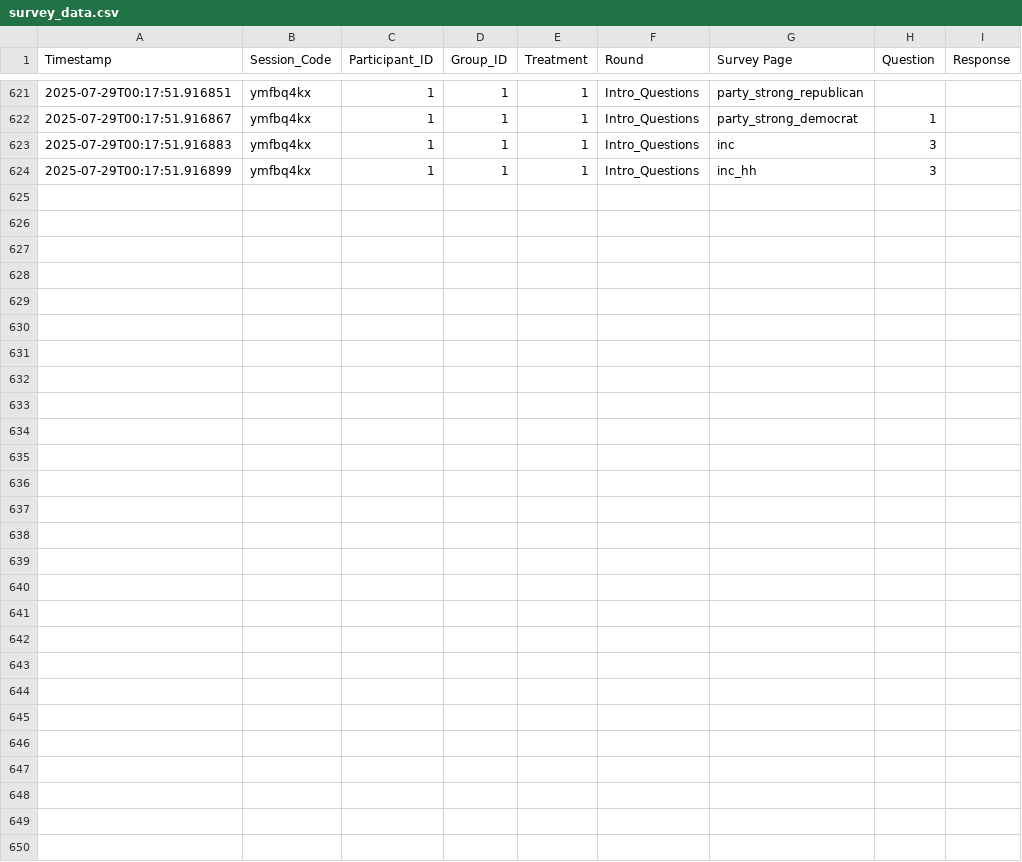
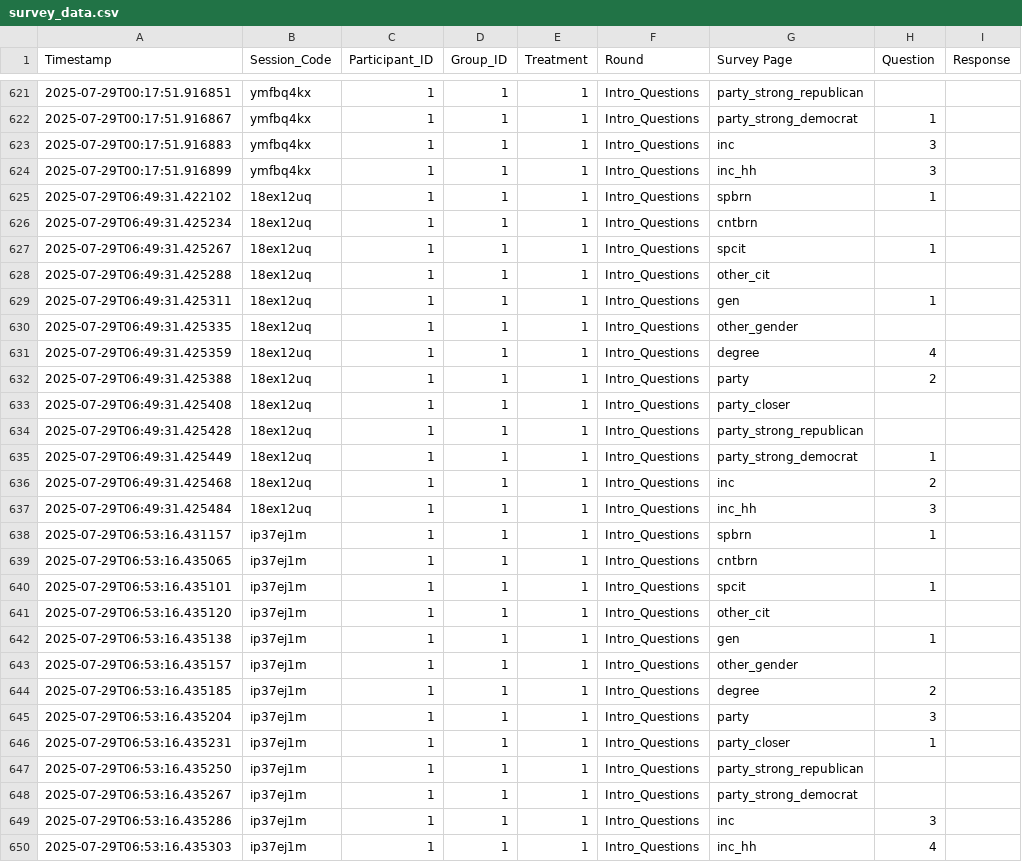
Before and after one commit to druceC/Bargaining, a CSV file: filter_app/survey_data.csv, drawn as a sheet; only a part is shown, gaps mark what is left out.

```diff
--- a/filter_app/survey_data.csv
+++ b/filter_app/survey_data.csv
@@ -624 +624,27 @@ Timestamp,Session_Code,Participant_ID,Group_ID,Treatment,Round,Survey Page,Quest
 2025-07-29T00:17:51.916899,ymfbq4kx,1,1,1,Intro_Questions,inc_hh,3
+2025-07-29T06:49:31.422102,18ex12uq,1,1,1,Intro_Questions,spbrn,1
+2025-07-29T06:49:31.425234,18ex12uq,1,1,1,Intro_Questions,cntbrn,
+2025-07-29T06:49:31.425267,18ex12uq,1,1,1,Intro_Questions,spcit,1
+2025-07-29T06:49:31.425288,18ex12uq,1,1,1,Intro_Questions,other_cit,
+2025-07-29T06:49:31.425311,18ex12uq,1,1,1,Intro_Questions,gen,1
+2025-07-29T06:49:31.425335,18ex12uq,1,1,1,Intro_Questions,other_gender,
+2025-07-29T06:49:31.425359,18ex12uq,1,1,1,Intro_Questions,degree,4
+2025-07-29T06:49:31.425388,18ex12uq,1,1,1,Intro_Questions,party,2
+2025-07-29T06:49:31.425408,18ex12uq,1,1,1,Intro_Questions,party_closer,
+2025-07-29T06:49:31.425428,18ex12uq,1,1,1,Intro_Questions,party_strong_republican,
+2025-07-29T06:49:31.425449,18ex12uq,1,1,1,Intro_Questions,party_strong_democrat,1
+2025-07-29T06:49:31.425468,18ex12uq,1,1,1,Intro_Questions,inc,2
+2025-07-29T06:49:31.425484,18ex12uq,1,1,1,Intro_Questions,inc_hh,3
+2025-07-29T06:53:16.431157,ip37ej1m,1,1,1,Intro_Questions,spbrn,1
+2025-07-29T06:53:16.435065,ip37ej1m,1,1,1,Intro_Questions,cntbrn,
+2025-07-29T06:53:16.435101,ip37ej1m,1,1,1,Intro_Questions,spcit,1
+2025-07-29T06:53:16.435120,ip37ej1m,1,1,1,Intro_Questions,other_cit,
+2025-07-29T06:53:16.435138,ip37ej1m,1,1,1,Intro_Questions,gen,1
+2025-07-29T06:53:16.435157,ip37ej1m,1,1,1,Intro_Questions,other_gender,
+2025-07-29T06:53:16.435185,ip37ej1m,1,1,1,Intro_Questions,degree,2
+2025-07-29T06:53:16.435204,ip37ej1m,1,1,1,Intro_Questions,party,3
+2025-07-29T06:53:16.435231,ip37ej1m,1,1,1,Intro_Questions,party_closer,1
+2025-07-29T06:53:16.435250,ip37ej1m,1,1,1,Intro_Questions,party_strong_republican,
+2025-07-29T06:53:16.435267,ip37ej1m,1,1,1,Intro_Questions,party_strong_democrat,
+2025-07-29T06:53:16.435286,ip37ej1m,1,1,1,Intro_Questions,inc,3
+2025-07-29T06:53:16.435303,ip37ej1m,1,1,1,Intro_Questions,inc_hh,4
```
Also changed, not shown: fund_vanishes/game_data.csv, fund_vanishes/payment_data.csv, 8 other files.
